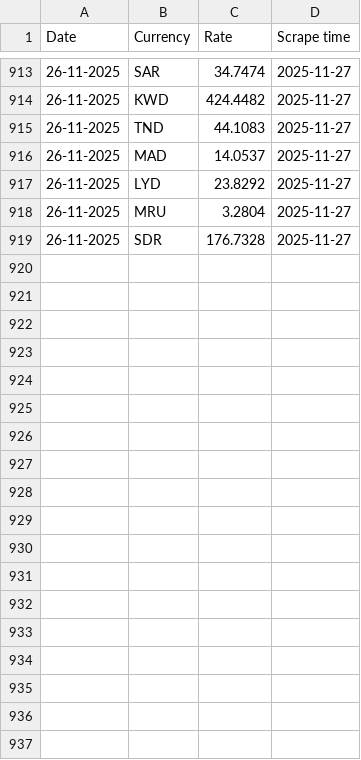
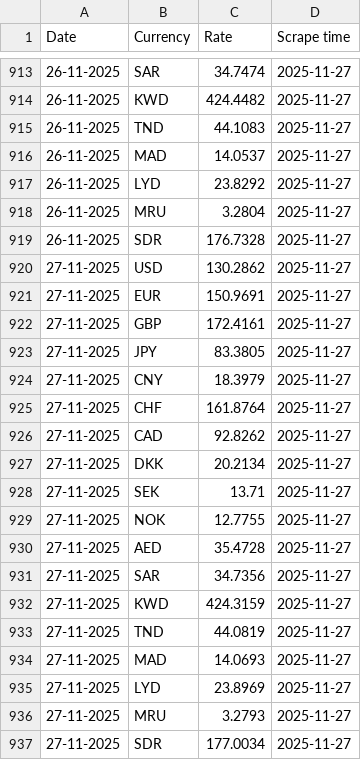
Before and after one commit to Imr-u/Afri_Rate, a CSV file: Scraper_&_datasets/Algeria_fx/Algeria_fx.csv, drawn as a sheet; only a part is shown, gaps mark what is left out.

```diff
--- a/Scraper_&_datasets/Algeria_fx/Algeria_fx.csv
+++ b/Scraper_&_datasets/Algeria_fx/Algeria_fx.csv
@@ -919 +919,19 @@ Date,Currency,Rate,Scrape time
 26-11-2025,SDR,176.7328,2025-11-27
+27-11-2025,USD,130.2862,2025-11-27
+27-11-2025,EUR,150.9691,2025-11-27
+27-11-2025,GBP,172.4161,2025-11-27
+27-11-2025,JPY,83.3805,2025-11-27
+27-11-2025,CNY,18.3979,2025-11-27
+27-11-2025,CHF,161.8764,2025-11-27
+27-11-2025,CAD,92.8262,2025-11-27
+27-11-2025,DKK,20.2134,2025-11-27
+27-11-2025,SEK,13.71,2025-11-27
+27-11-2025,NOK,12.7755,2025-11-27
+27-11-2025,AED,35.4728,2025-11-27
+27-11-2025,SAR,34.7356,2025-11-27
+27-11-2025,KWD,424.3159,2025-11-27
+27-11-2025,TND,44.0819,2025-11-27
+27-11-2025,MAD,14.0693,2025-11-27
+27-11-2025,LYD,23.8969,2025-11-27
+27-11-2025,MRU,3.2793,2025-11-27
+27-11-2025,SDR,177.0034,2025-11-27
```
